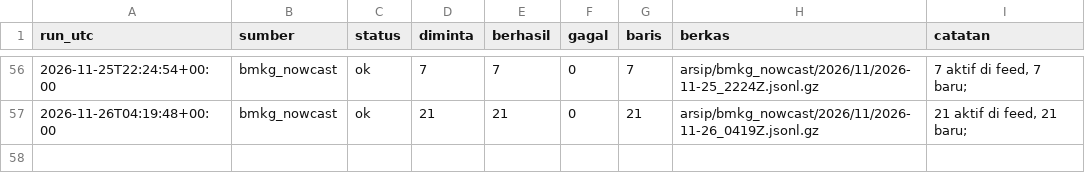
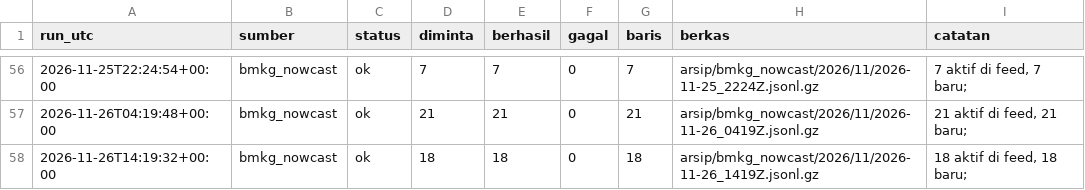
Before and after one commit to mrafiraamadhan/arsip-realtime-indonesia, a CSV file: log/bmkg_nowcast_2026-11.csv, drawn as a sheet; only a part is shown, gaps mark what is left out; the diff names each change by its address in the sheet, - before the commit and + after, or states it on an @@ line.

```diff
--- a/log/bmkg_nowcast_2026-11.csv
+++ b/log/bmkg_nowcast_2026-11.csv
+row 58: 2026-11-26T14:19:32+00:00 | bmkg_nowcast | ok | 18 | 18 | 0 | 18 | arsip/bmkg_nowcast/2026/11/2026-11-26_1419Z.jsonl.gz | 18 aktif di feed, 18 baru;
```
Also changed, not shown: 2 other files.
